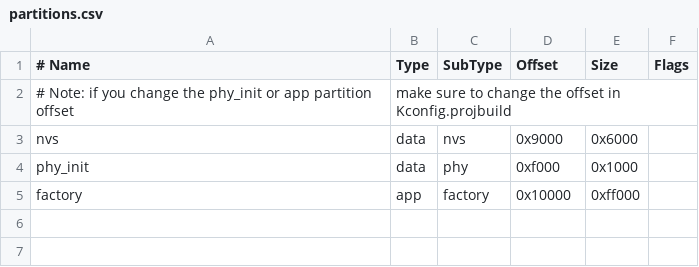
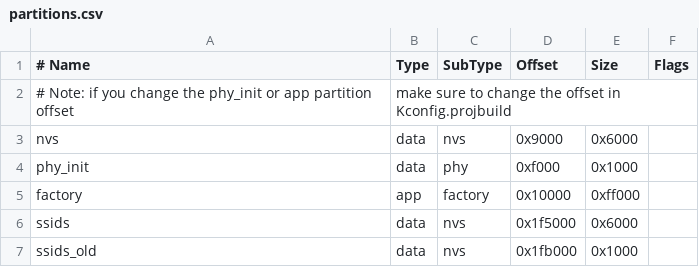
Before and after one commit to gloomyandy/WiFiSocketServerRTOS, a CSV file: partitions.csv, drawn as a sheet; the diff names each change by its address in the sheet, - before the commit and + after, or states it on an @@ line.

```diff
--- a/partitions.csv
+++ b/partitions.csv
+row 6: ssids | data | nvs | 0x1f5000 | 0x6000
+row 7: ssids_old | data | nvs | 0x1fb000 | 0x1000
```
Also changed, not shown: 1 other file.
